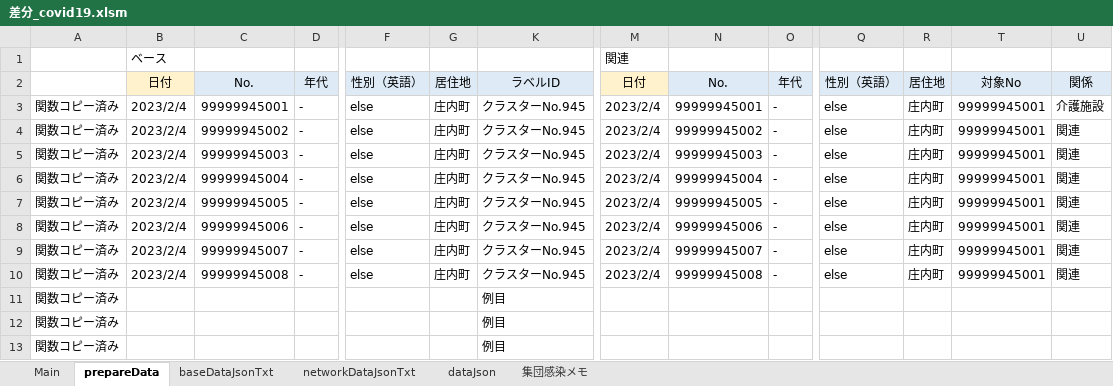
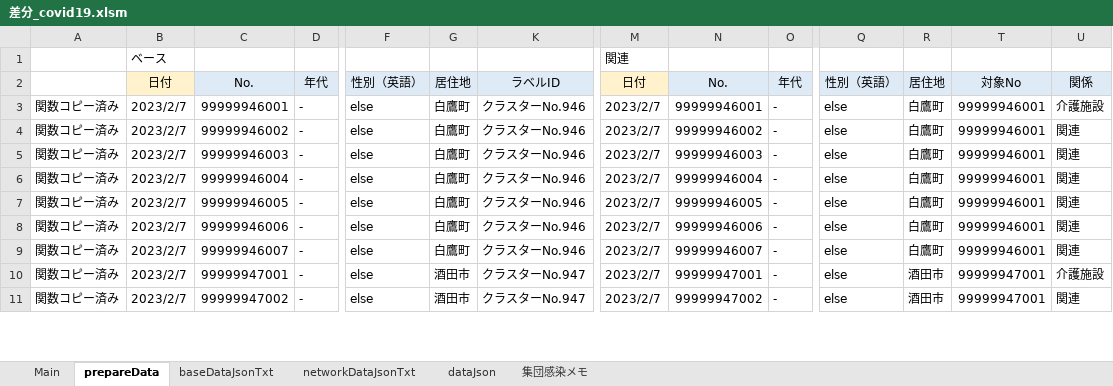
Before and after one commit to yamaserif/yamagata-covid19-virusNetworkJsonGenerator, an Excel workbook: 差分のみ/差分_covid19.xlsm, sheet prepareData, drawn as a sheet; only a part is shown, gaps mark what is left out; values as stored, in another font and other column widths than the file's, no borders; removed rows and columns are numbered as before the commit, all else as after; rows hold the shown columns only; the diff covers the shown part only; the diff names each change by its address in the sheet, - before the commit and + after, or states it on an @@ line.

```diff
--- a/差分のみ/差分_covid19.xlsm (sheet prepareData)
+++ b/差分のみ/差分_covid19.xlsm (sheet prepareData)
-B3:B9: 2023/2/4
+B3:B9: 2023/2/7
-C3: 99999945001
+C3: 99999946001
-G3:G9: 庄内町
+G3:G9: 白鷹町
-K3:K9: クラスターNo.945
+K3:K9: クラスターNo.946
-M3:M9: 2023/2/4
+M3:M9: 2023/2/7
-N3: 99999945001
+N3: 99999946001
-R3:R9: 庄内町
+R3:R9: 白鷹町
-T3:T9: 99999945001
+T3:T9: 99999946001
-C4: 99999945002
+C4: 99999946002
-N4: 99999945002
+N4: 99999946002
-C5: 99999945003
+C5: 99999946003
-N5: 99999945003
+N5: 99999946003
-C6: 99999945004
+C6: 99999946004
-N6: 99999945004
+N6: 99999946004
-C7: 99999945005
+C7: 99999946005
-N7: 99999945005
+N7: 99999946005
-C8: 99999945006
+C8: 99999946006
-N8: 99999945006
+N8: 99999946006
-C9: 99999945007
+C9: 99999946007
-N9: 99999945007
+N9: 99999946007
+row 10: 関数コピー済み | 2023/2/7 | 99999947001 | - | else | 酒田市 | クラスターNo.947 | 2023/2/7 | 99999947001 | - | else | 酒田市 | 99999947001 | 介護施設
-B11: 2023/2/4
+B11: 2023/2/7
-C11: 99999945008
+C11: 99999947002
-G11: 庄内町
+G11: 酒田市
-K11: クラスターNo.945
+K11: クラスターNo.947
-M11: 2023/2/4
+M11: 2023/2/7
-N11: 99999945008
+N11: 99999947002
-R11: 庄内町
+R11: 酒田市
-T11: 99999945001
+T11: 99999947001
-row 11: 関数コピー済み |  |  |  |  |  | 例目
-row 12: 関数コピー済み |  |  |  |  |  | 例目
-row 13: 関数コピー済み |  |  |  |  |  | 例目
```
Also changed, not shown: 8 added rows and 6 removed rows elsewhere in this sheet, sheet Main, sheet networkDataJsonTxt, sheet baseDataJsonTxt, sheet dataJson, formulas that keep their value, hidden cells, 4 other files.
